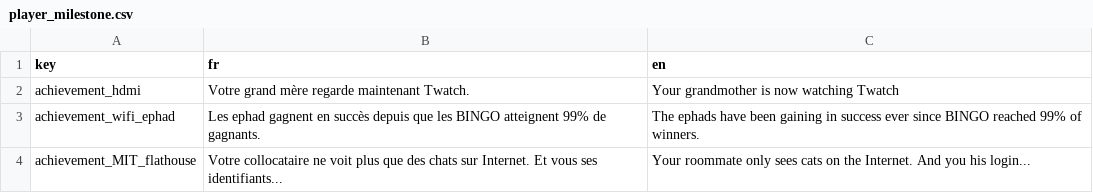
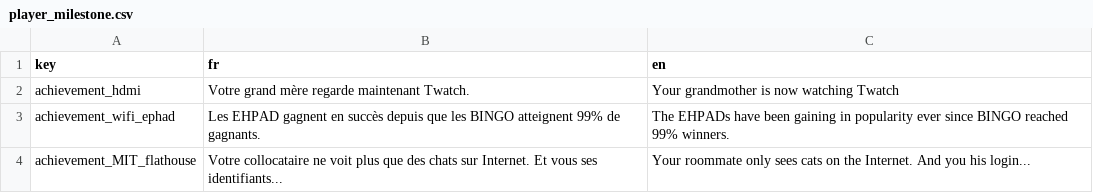
Before and after one commit to Proksimas/HackerIDLE, a CSV file: hackeridle/Game/News/TextFiles/player_milestone.csv, drawn as a sheet.

```diff
--- a/hackeridle/Game/News/TextFiles/player_milestone.csv
+++ b/hackeridle/Game/News/TextFiles/player_milestone.csv
@@ -2,3 +2,3 @@ key;fr;en
 achievement_hdmi;Votre grand mère regarde maintenant Twatch.;Your grandmother is now watching Twatch
-achievement_wifi_ephad;Les ephad gagnent en succès depuis que les BINGO atteignent 99% de gagnants.;The ephads have been gaining in success ever since BINGO reached 99% of winners.
+achievement_wifi_ephad;Les EHPAD gagnent en succès depuis que les BINGO atteignent 99% de gagnants.;The EHPADs have been gaining in popularity ever since BINGO reached 99% winners.
 achievement_MIT_flathouse;Votre collocataire ne voit plus que des chats sur Internet. Et vous ses identifiants...;Your roommate only sees cats on the Internet. And you his login...
```
Also changed, not shown: hackeridle/Game/News/TextFiles/breaking_news.csv, hackeridle/Game/News/TextFiles/random_news.csv, 11 other files.
